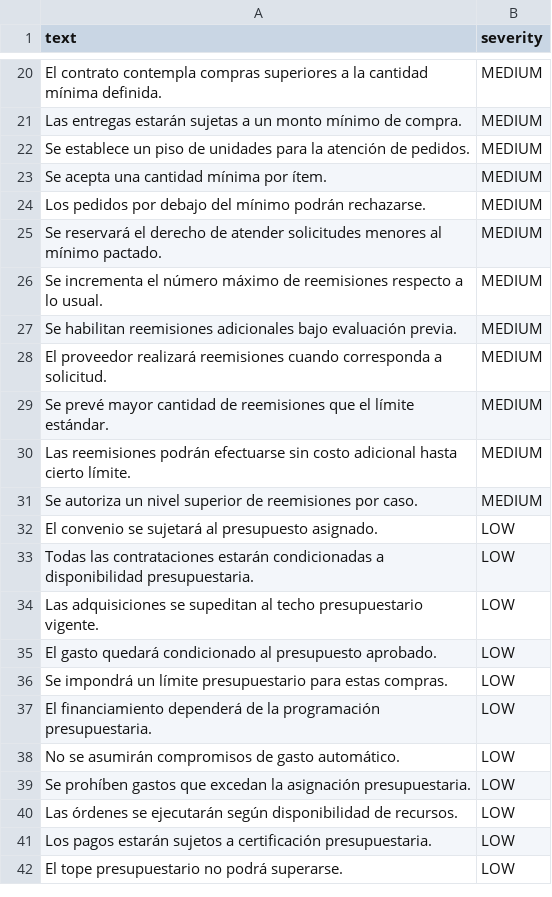
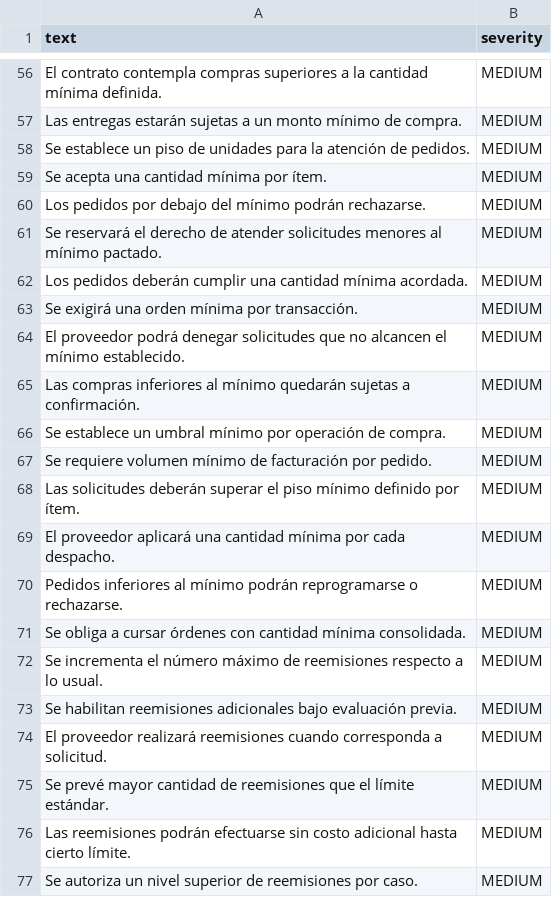
Before and after one commit to NeosArcadeUnivalle/adsib_convenios, a CSV file: nlp-risk-service/app/data/seed.csv, drawn as a sheet; only a part is shown, gaps mark what is left out; the shorter side is filled out with more unchanged rows; the diff covers the shown part only.

```diff
--- a/nlp-risk-service/app/data/seed.csv
+++ b/nlp-risk-service/app/data/seed.csv
@@ -25,2 +61,12 @@ text,severity
 "Se reservará el derecho de atender solicitudes menores al mínimo pactado.",MEDIUM
+"Los pedidos deberán cumplir una cantidad mínima acordada.",MEDIUM
+"Se exigirá una orden mínima por transacción.",MEDIUM
+"El proveedor podrá denegar solicitudes que no alcancen el mínimo establecido.",MEDIUM
+"Las compras inferiores al mínimo quedarán sujetas a confirmación.",MEDIUM
+"Se establece un umbral mínimo por operación de compra.",MEDIUM
+"Se requiere volumen mínimo de facturación por pedido.",MEDIUM
+"Las solicitudes deberán superar el piso mínimo definido por ítem.",MEDIUM
+"El proveedor aplicará una cantidad mínima por cada despacho.",MEDIUM
+"Pedidos inferiores al mínimo podrán reprogramarse o rechazarse.",MEDIUM
+"Se obliga a cursar órdenes con cantidad mínima consolidada.",MEDIUM
 "Se incrementa el número máximo de reemisiones respecto a lo usual.",MEDIUM
```
Also changed, not shown: 44 added rows, 2 removed rows and 10 moved rows elsewhere in this file, 5 other files.
